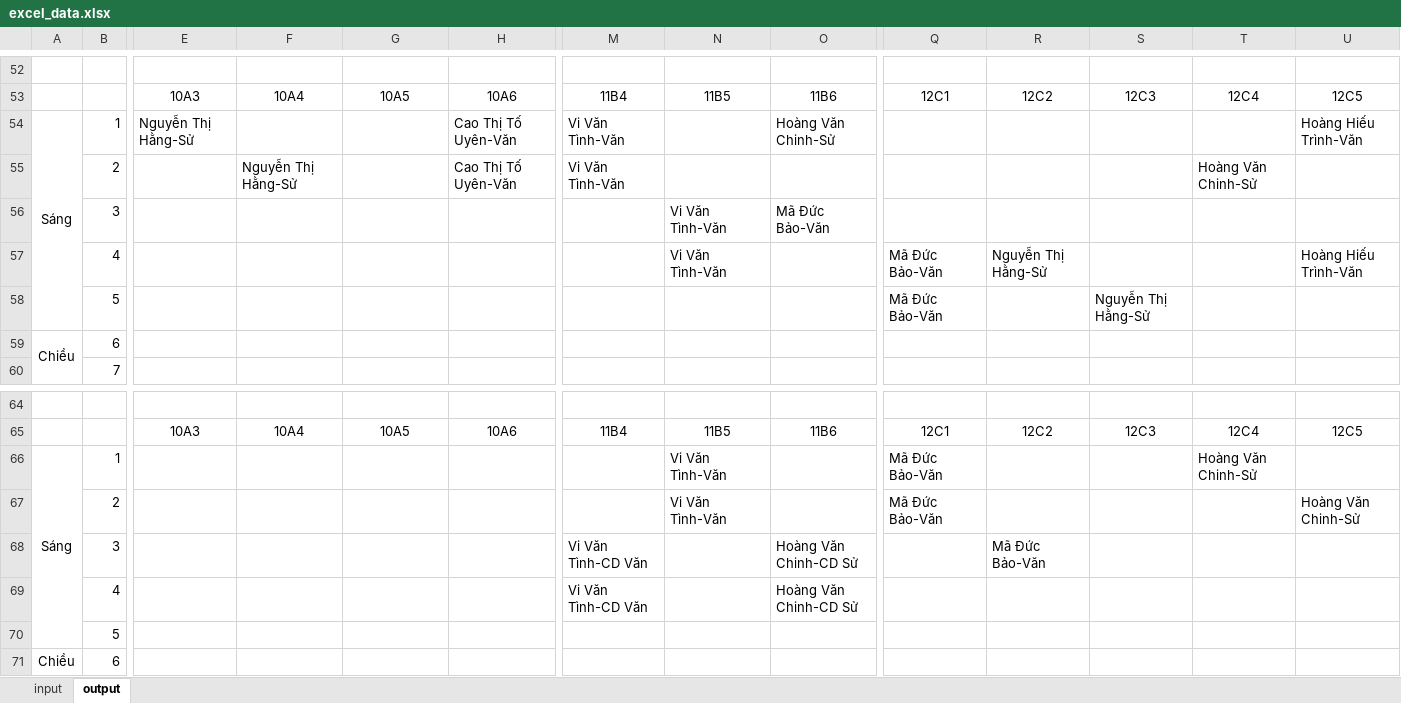
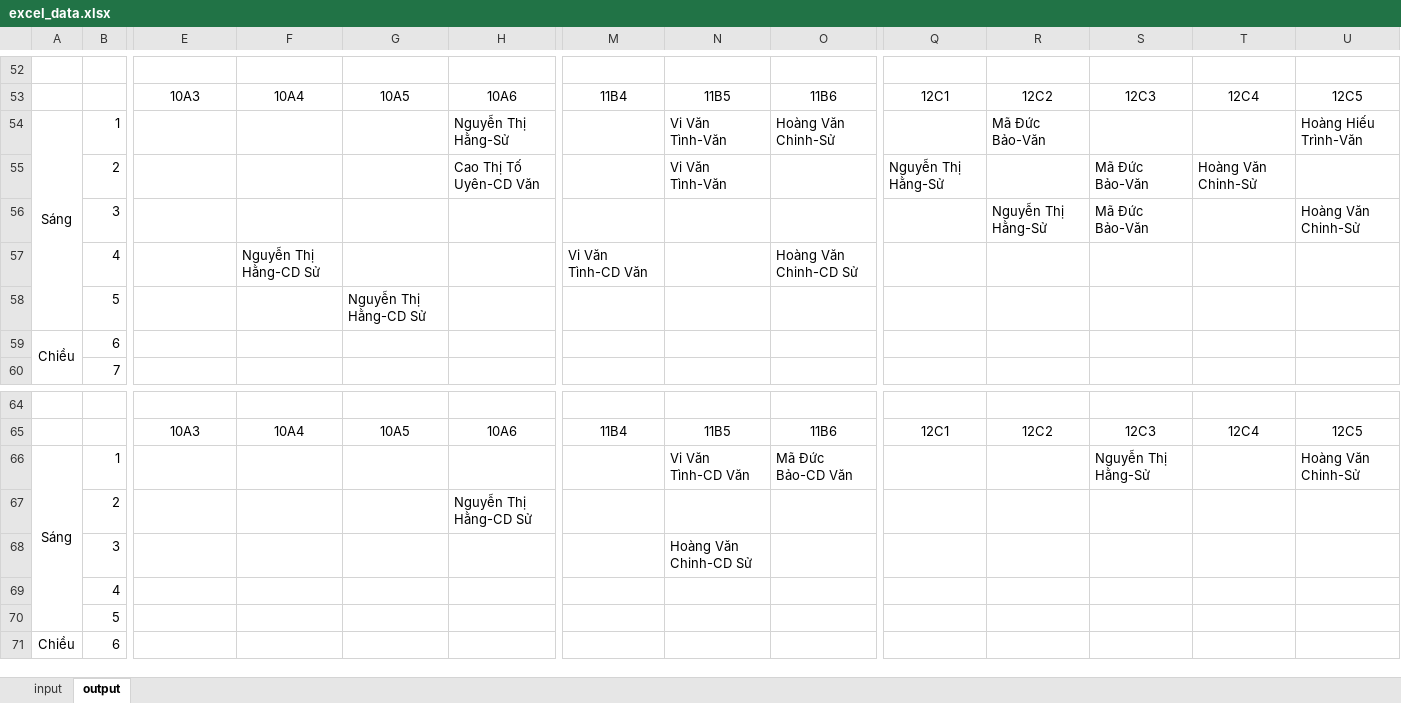
Before and after one commit to cmpedz/ScheduleLessonsProject_THPT_DONG_VAN, an Excel workbook: src/excel_resources/excel_data.xlsx, sheet output, drawn as a sheet; only a part is shown, gaps mark what is left out; values as stored, in another font and other column widths than the file's, no borders; removed rows and columns are numbered as before the commit, all else as after; rows hold the shown columns only; the diff covers the shown part only; the diff names each change by its address in the sheet, - before the commit and + after, or states it on an @@ line.

```diff
--- a/src/excel_resources/excel_data.xlsx (sheet output)
+++ b/src/excel_resources/excel_data.xlsx (sheet output)
-E54: Nguyễn Thị Hằng-Sử
+E54: (empty)
-H54: Cao Thị Tố Uyên-Văn
+H54: Nguyễn Thị Hằng-Sử
-M54: Vi Văn Tình-Văn
+M54: (empty)
-N54: (empty)
+N54: Vi Văn Tình-Văn
-R54: (empty)
+R54: Mã Đức Bảo-Văn
-row 55:  | 2 |  | Nguyễn Thị Hằng-Sử |  | Cao Thị Tố Uyên-Văn | Vi Văn Tình-Văn |  |  |  |  |  | Hoàng Văn Chinh-Sử
-row 56:  | 3 |  |  |  |  |  | Vi Văn Tình-Văn | Mã Đức Bảo-Văn
-row 57:  | 4 |  |  |  |  |  | Vi Văn Tình-Văn |  | Mã Đức Bảo-Văn | Nguyễn Thị Hằng-Sử |  |  | Hoàng Hiếu Trình-Văn
-row 58:  | 5 |  |  |  |  |  |  |  | Mã Đức Bảo-Văn |  | Nguyễn Thị Hằng-Sử
+row 55:  | 2 |  |  |  | Cao Thị Tố Uyên-CD Văn |  | Vi Văn Tình-Văn |  | Nguyễn Thị Hằng-Sử |  | Mã Đức Bảo-Văn | Hoàng Văn Chinh-Sử
+row 56:  | 3 |  |  |  |  |  |  |  |  | Nguyễn Thị Hằng-Sử | Mã Đức Bảo-Văn |  | Hoàng Văn Chinh-Sử
+row 57:  | 4 |  | Nguyễn Thị Hằng-CD Sử |  |  | Vi Văn Tình-CD Văn |  | Hoàng Văn Chinh-CD Sử
+row 58:  | 5 |  |  | Nguyễn Thị Hằng-CD Sử
-N66: Vi Văn Tình-Văn
+N66: Vi Văn Tình-CD Văn
-O66: (empty)
+O66: Mã Đức Bảo-CD Văn
-Q66: Mã Đức Bảo-Văn
+Q66: (empty)
-S66: (empty)
+S66: Nguyễn Thị Hằng-Sử
-T66: Hoàng Văn Chinh-Sử
+T66: (empty)
-U66: (empty)
+U66: Hoàng Văn Chinh-Sử
-row 67:  | 2 |  |  |  |  |  | Vi Văn Tình-Văn |  | Mã Đức Bảo-Văn |  |  |  | Hoàng Văn Chinh-Sử
-row 68:  | 3 |  |  |  |  | Vi Văn Tình-CD Văn |  | Hoàng Văn Chinh-CD Sử |  | Mã Đức Bảo-Văn
-row 69:  | 4 |  |  |  |  | Vi Văn Tình-CD Văn |  | Hoàng Văn Chinh-CD Sử
-row 70:  | 5
+row 67:  | 2 |  |  |  | Nguyễn Thị Hằng-CD Sử
+row 68:  | 3 |  |  |  |  |  | Hoàng Văn Chinh-CD Sử
+row 69:  | 4
+row 70:  | 5
```
Also changed, not shown: 8 added rows, 8 removed rows and 17 edited cells elsewhere in this sheet, sheet input, bin/excel_resources/excel_data.xlsx, 6 other files.
